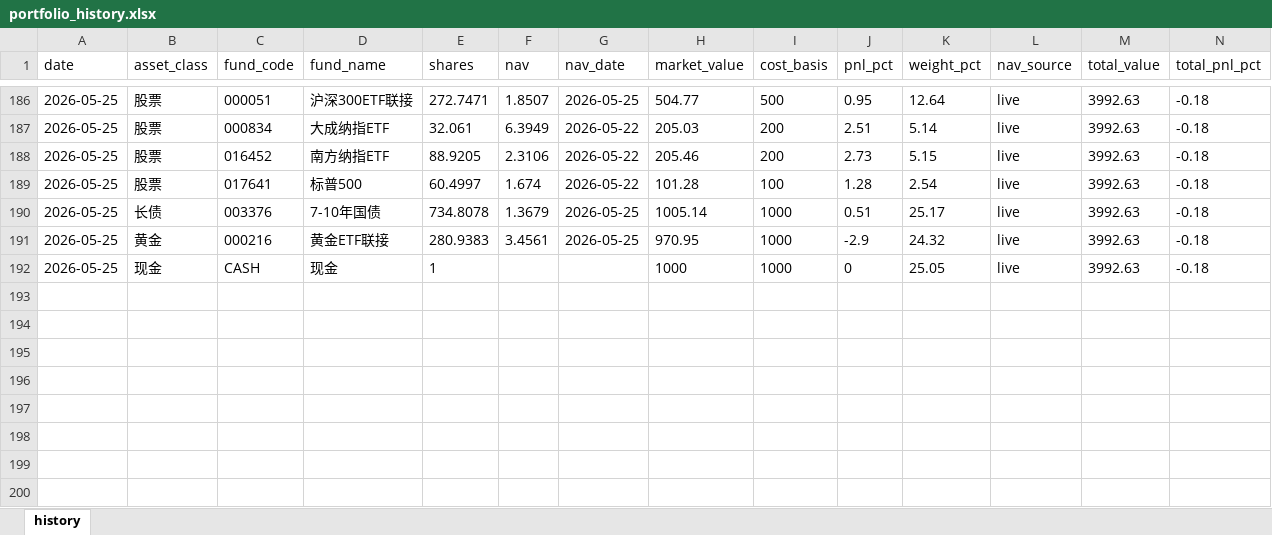
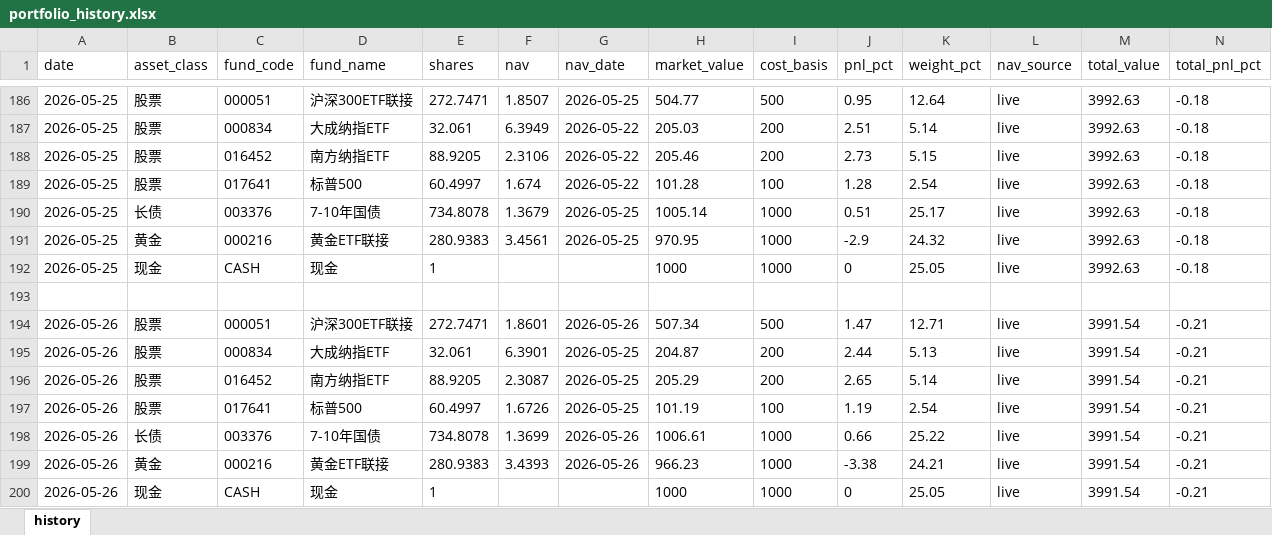
Before and after one commit to ding-ding33/investment_monitor, an Excel workbook: data/portfolio_history.xlsx, sheet history, drawn as a sheet; only a part is shown, gaps mark what is left out; values as stored, in another font and other column widths than the file's, no borders; the diff names each change by its address in the sheet, - before the commit and + after, or states it on an @@ line.

Commit message:
📊 2026-05-26 日度净值更新

```diff
--- a/data/portfolio_history.xlsx (sheet history)
+++ b/data/portfolio_history.xlsx (sheet history)
+row 193: (empty)
+row 194: 2026-05-26 | 股票 | 000051 | 沪深300ETF联接 | 272.7471 | 1.8601 | 2026-05-26 | 507.34 | 500 | 1.47 | 12.71 | live | 3991.54 | -0.21
+row 195: 2026-05-26 | 股票 | 000834 | 大成纳指ETF | 32.061 | 6.3901 | 2026-05-25 | 204.87 | 200 | 2.44 | 5.13 | live | 3991.54 | -0.21
+row 196: 2026-05-26 | 股票 | 016452 | 南方纳指ETF | 88.9205 | 2.3087 | 2026-05-25 | 205.29 | 200 | 2.65 | 5.14 | live | 3991.54 | -0.21
+row 197: 2026-05-26 | 股票 | 017641 | 标普500 | 60.4997 | 1.6726 | 2026-05-25 | 101.19 | 100 | 1.19 | 2.54 | live | 3991.54 | -0.21
+row 198: 2026-05-26 | 长债 | 003376 | 7-10年国债 | 734.8078 | 1.3699 | 2026-05-26 | 1006.61 | 1000 | 0.66 | 25.22 | live | 3991.54 | -0.21
+row 199: 2026-05-26 | 黄金 | 000216 | 黄金ETF联接 | 280.9383 | 3.4393 | 2026-05-26 | 966.23 | 1000 | -3.38 | 24.21 | live | 3991.54 | -0.21
+row 200: 2026-05-26 | 现金 | CASH | 现金 | 1 |  |  | 1000 | 1000 | 0 | 25.05 | live | 3991.54 | -0.21
```
